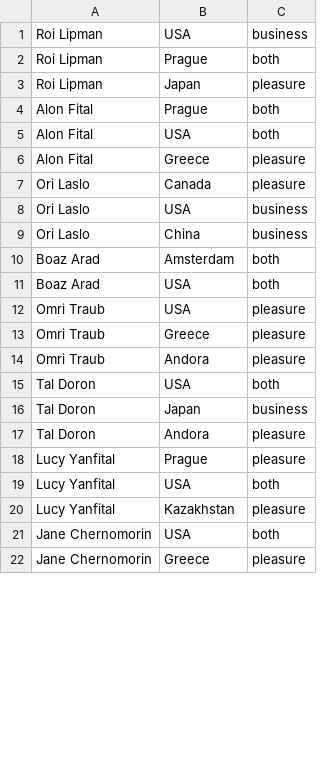
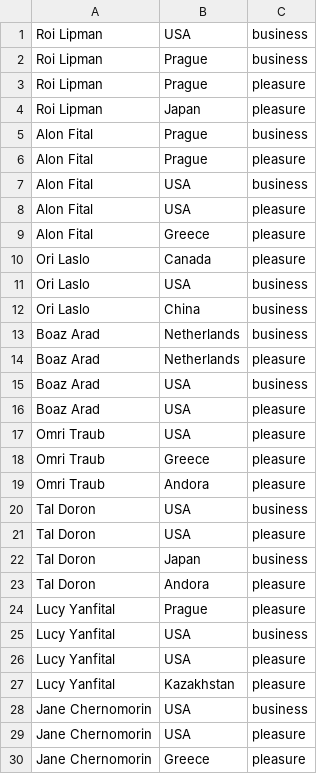
Before and after one commit to RedisGraph/RedisGraph, a CSV file: demo/social/resources/visits.csv, drawn as a sheet; only a part is shown; the diff covers the shown part only.

```diff
--- a/demo/social/resources/visits.csv
+++ b/demo/social/resources/visits.csv
@@ -1,6 +1,9 @@
 Roi Lipman,USA,business
-Roi Lipman,Prague,both
+Roi Lipman,Prague,business
+Roi Lipman,Prague,pleasure
 Roi Lipman,Japan,pleasure
-Alon Fital,Prague,both
-Alon Fital,USA,both
+Alon Fital,Prague,business
+Alon Fital,Prague,pleasure
+Alon Fital,USA,business
+Alon Fital,USA,pleasure
 Alon Fital,Greece,pleasure
@@ -9,4 +12,6 @@ Ori Laslo,USA,business
 Ori Laslo,China,business
-Boaz Arad,Amsterdam,both
-Boaz Arad,USA,both
+Boaz Arad,Netherlands,business
+Boaz Arad,Netherlands,pleasure
+Boaz Arad,USA,business
+Boaz Arad,USA,pleasure
 Omri Traub,USA,pleasure
@@ -14,3 +19,4 @@ Omri Traub,Greece,pleasure
 Omri Traub,Andora,pleasure
-Tal Doron,USA,both
+Tal Doron,USA,business
+Tal Doron,USA,pleasure
 Tal Doron,Japan,business
@@ -18,5 +24,7 @@ Tal Doron,Andora,pleasure
 Lucy Yanfital,Prague,pleasure
-Lucy Yanfital,USA,both
+Lucy Yanfital,USA,business
+Lucy Yanfital,USA,pleasure
 Lucy Yanfital,Kazakhstan,pleasure
-Jane Chernomorin,USA,both
+Jane Chernomorin,USA,business
+Jane Chernomorin,USA,pleasure
 Jane Chernomorin,Greece,pleasure
```
Also changed, not shown: 4 edited cells elsewhere in this file, demo/bulk_insert/resources/VISITED.csv, 12 other files.
